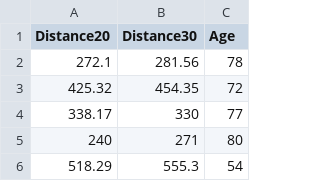
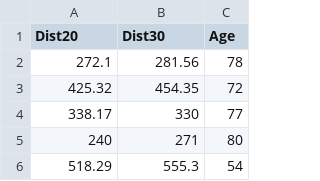
Before and after one commit to PeterKDunn/SRM-Textbook, a CSV file: Data/SixMWT.csv, drawn as a sheet; only a part is shown.

Commit message:
DistanceX -> DistX

```diff
--- a/Data/SixMWT.csv
+++ b/Data/SixMWT.csv
@@ -1,2 +1,2 @@
-"Distance20","Distance30","Age"
+"Dist20","Dist30","Age"
 272.1,281.56,78
```
